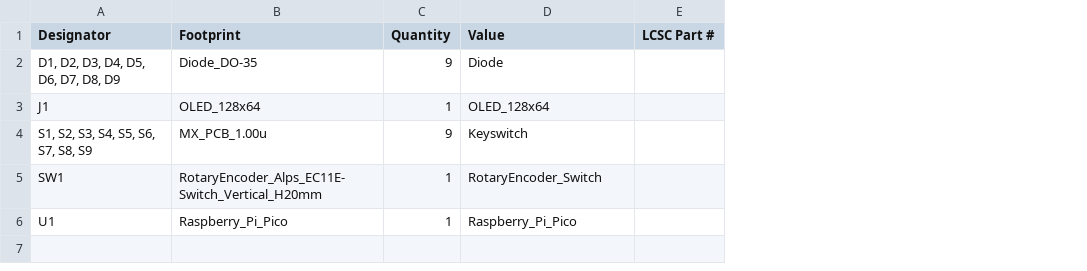
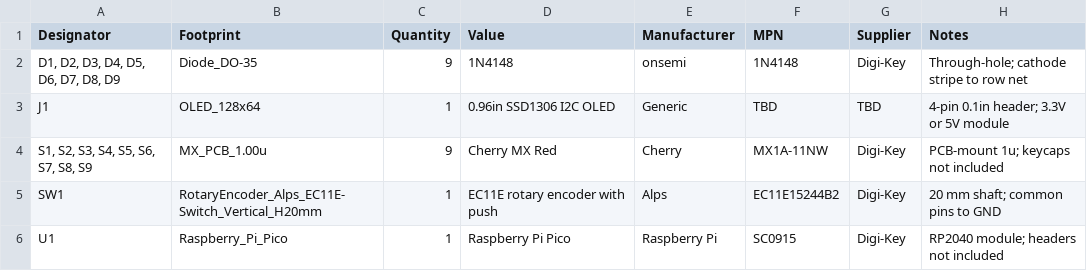
Before and after one commit to Swarsin/macropad, a CSV file: bom.csv, drawn as a sheet; removed rows and columns are numbered as before the commit, all else as after; the diff names each change by its address in the sheet, - before the commit and + after, or states it on an @@ line.

```diff
--- a/bom.csv
+++ b/bom.csv
-column E (LCSC Part #), empty
+column E (Manufacturer), rows 2-6: onsemi | Generic | Cherry | Alps | Raspberry Pi
+column F (MPN), rows 2-6: 1N4148 | TBD | MX1A-11NW | EC11E15244B2 | SC0915
+column G (Supplier), rows 2-6: Digi-Key | TBD | Digi-Key | Digi-Key | Digi-Key
+column H (Notes), rows 2-6: Through-hole; cathode stripe to row net | 4-pin 0.1in header; 3.3V or 5V module | PCB-mount 1u; keycaps not included | 20 mm shaft; common pins to GND | RP2040 module; headers not included
-D2 (Value): Diode
+D2 (Value): 1N4148
-D3 (Value): OLED_128x64
+D3 (Value): 0.96in SSD1306 I2C OLED
-D4 (Value): Keyswitch
+D4 (Value): Cherry MX Red
-D5 (Value): RotaryEncoder_Switch
+D5 (Value): EC11E rotary encoder with push
-D6 (Value): Raspberry_Pi_Pico
+D6 (Value): Raspberry Pi Pico
```
Also changed, not shown: positions.csv, 28 other files.
